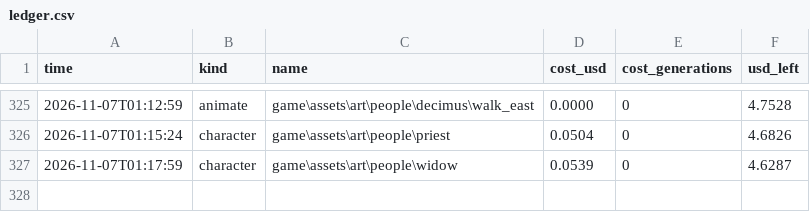
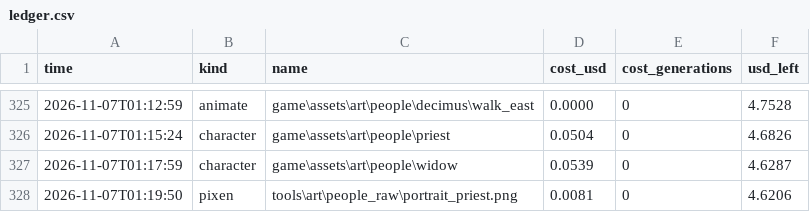
Before and after one commit to Evan260/Fishus-Maximus, a CSV file: tools/art/ledger.csv, drawn as a sheet; only a part is shown, gaps mark what is left out; the diff names each change by its address in the sheet, - before the commit and + after, or states it on an @@ line.

Commit message:
Repaint the priest's portrait, drop the old folk

```diff
--- a/tools/art/ledger.csv
+++ b/tools/art/ledger.csv
+row 328: 2026-11-07T01:19:50 | pixen | tools\art\people_raw\portrait_priest.png | 0.0081 | 0 | 4.6206
```
Also changed, not shown: 23 other files.
